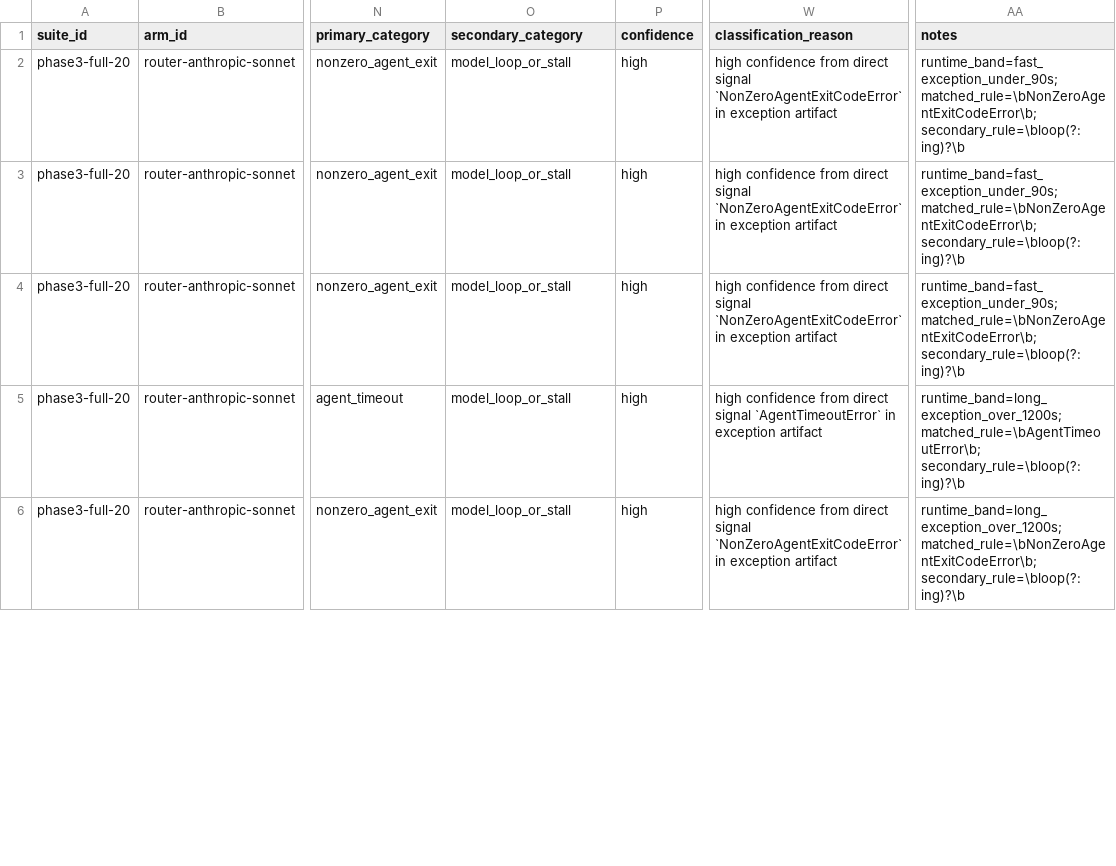
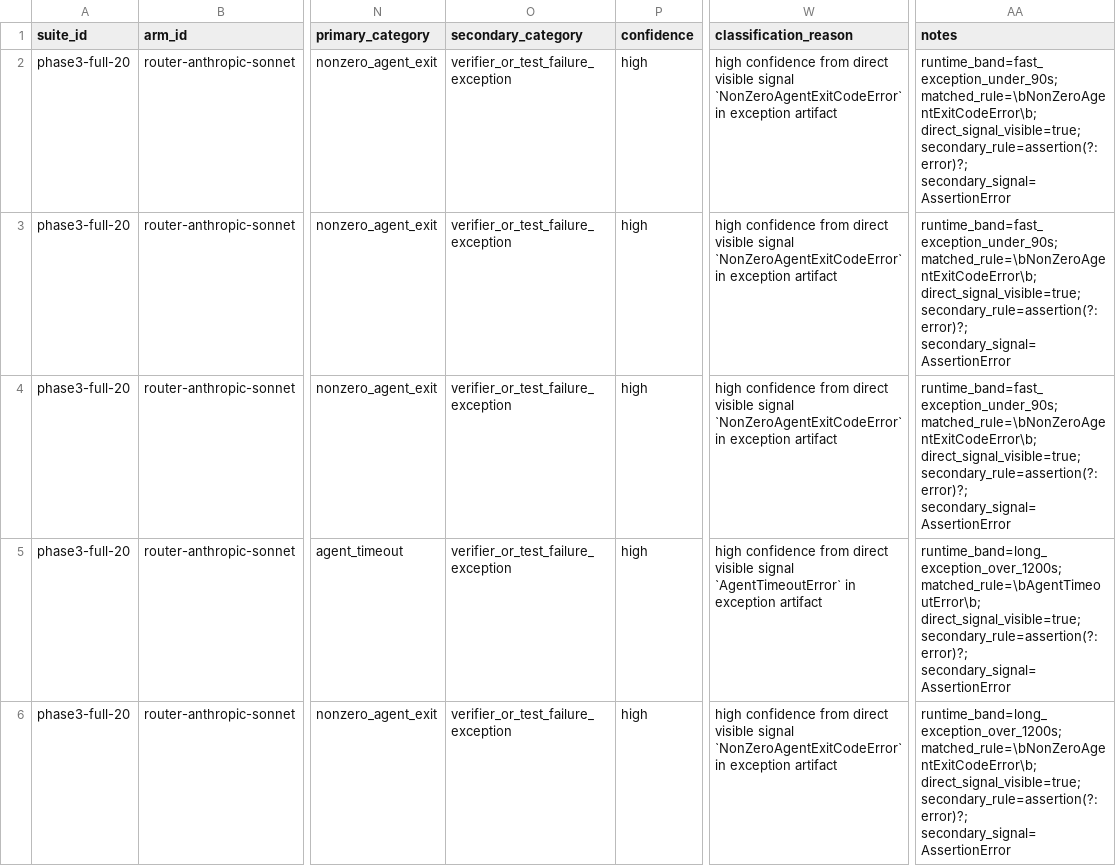
Before and after one commit to nwags/cc-deepseek-benchmark, a TSV file: results/phase3/reporting/phase3_exception_classification_20260706.tsv, drawn as a sheet; only a part is shown, gaps mark what is left out; the diff covers the shown part only; the diff names each change by its address in the sheet, - before the commit and + after, or states it on an @@ line.

Commit message:
Add Phase 3 exception artifact classifier

```diff
--- a/results/phase3/reporting/phase3_exception_classification_20260706.tsv
+++ b/results/phase3/reporting/phase3_exception_classification_20260706.tsv
-O2:O6 (secondary_category): model_loop_or_stall
+O2:O6 (secondary_category): verifier_or_test_failure_exception
-W2:W4 (classification_reason): …from direct signal `NonZeroAgentExitCodeError`…
+W2:W4 (classification_reason): …from direct visible signal `NonZeroAgentExitCodeError`…
-AA2:AA4 (notes): runtime_band=fast_exception_under_90s; matched_rule=\bNonZeroAgentExitCodeError\b; secondary_rule=\bloop(?:ing)?\b
+AA2:AA4 (notes): runtime_band=fast_exception_under_90s; matched_rule=\bNonZeroAgentExitCodeError\b; direct_signal_visible=true; secondary_rule=assertion(?:error)?; secondary_signal=AssertionError
-W5 (classification_reason): …from direct signal `AgentTimeoutError`…
+W5 (classification_reason): …from direct visible signal `AgentTimeoutError`…
-AA5 (notes): runtime_band=long_exception_over_1200s; matched_rule=\bAgentTimeoutError\b; secondary_rule=\bloop(?:ing)?\b
+AA5 (notes): runtime_band=long_exception_over_1200s; matched_rule=\bAgentTimeoutError\b; direct_signal_visible=true; secondary_rule=assertion(?:error)?; secondary_signal=AssertionError
-W6 (classification_reason): …from direct signal `NonZeroAgentExitCodeError`…
+W6 (classification_reason): …from direct visible signal `NonZeroAgentExitCodeError`…
-AA6 (notes): runtime_band=long_exception_over_1200s; matched_rule=\bNonZeroAgentExitCodeError\b; secondary_rule=\bloop(?:ing)?\b
+AA6 (notes): runtime_band=long_exception_over_1200s; matched_rule=\bNonZeroAgentExitCodeError\b; direct_signal_visible=true; secondary_rule=assertion(?:error)?; secondary_signal=AssertionError
```
Also changed, not shown: 49 edited cells elsewhere in this file, 3 other files.
